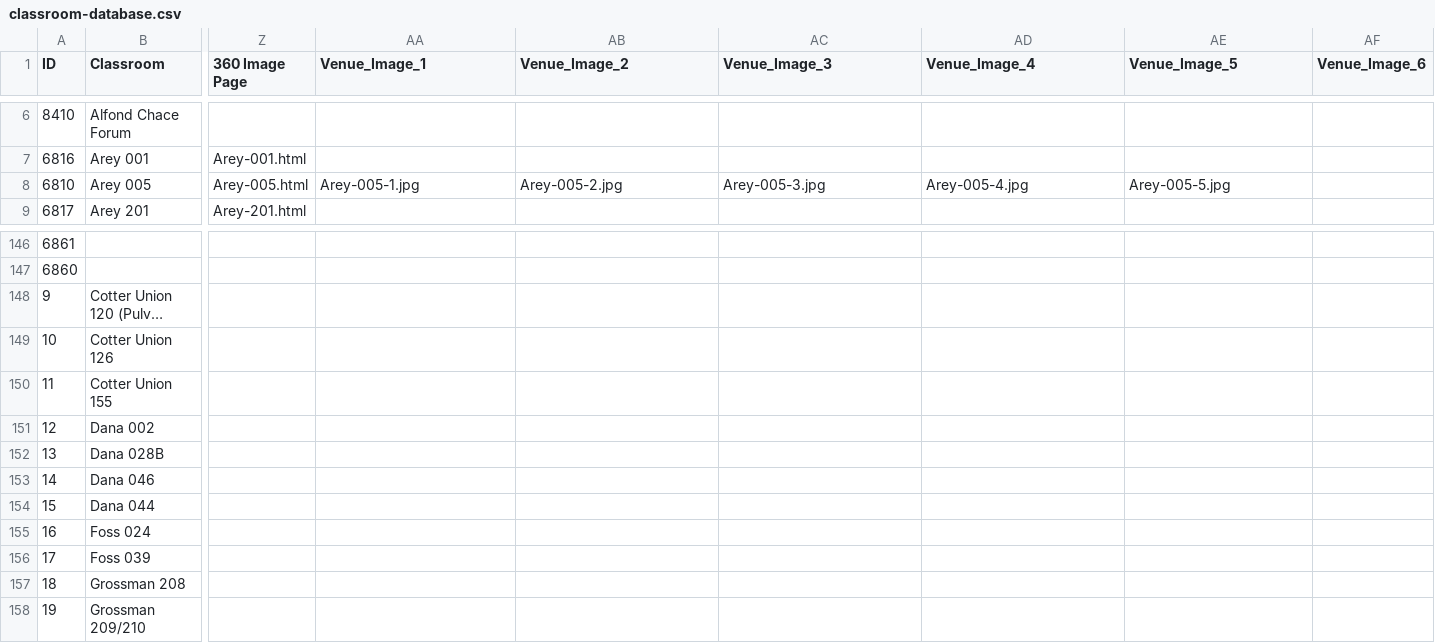
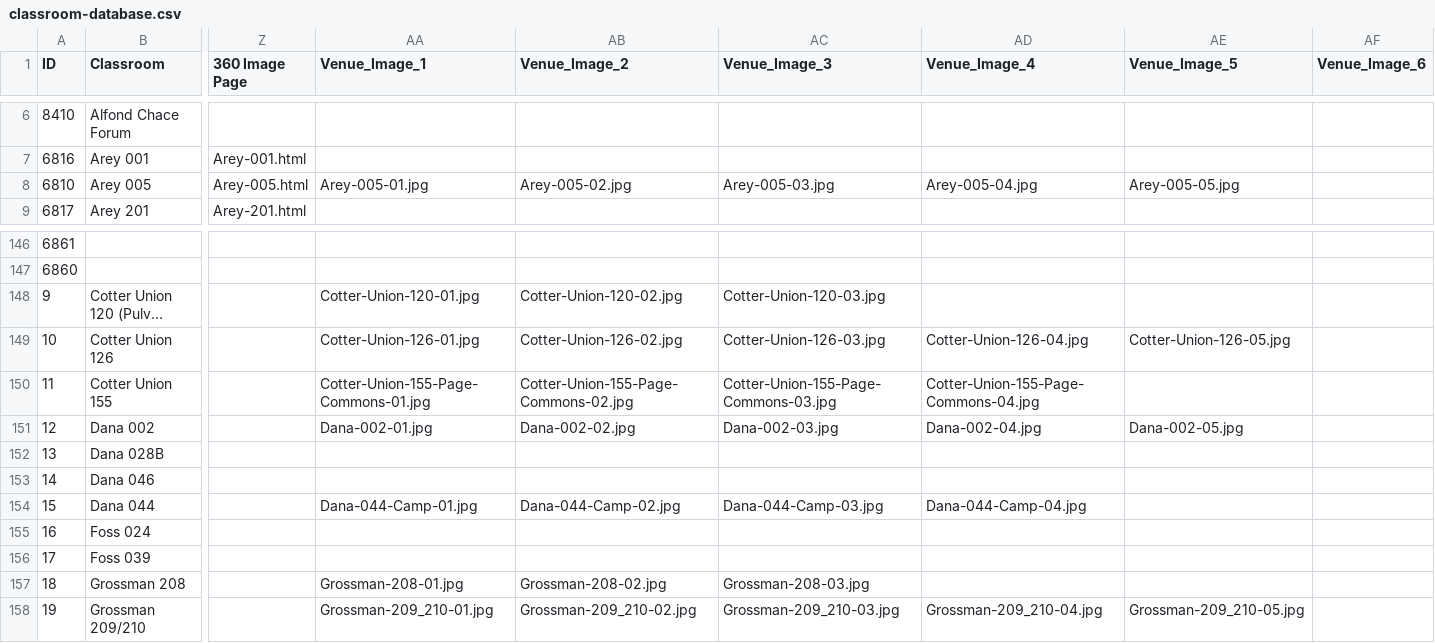
Before and after one commit to trstones/Classroom-360, a CSV file: classroom-database.csv, drawn as a sheet; only a part is shown, gaps mark what is left out; long unchanged cells end in …; the diff covers the shown part only; the diff names each change by its address in the sheet, - before the commit and + after, or states it on an @@ line.

```diff
--- a/classroom-database.csv
+++ b/classroom-database.csv
-AA8 (Venue_Image_1): Arey-005-1.jpg
+AA8 (Venue_Image_1): Arey-005-01.jpg
-AB8 (Venue_Image_2): Arey-005-2.jpg
+AB8 (Venue_Image_2): Arey-005-02.jpg
-AC8 (Venue_Image_3): Arey-005-3.jpg
+AC8 (Venue_Image_3): Arey-005-03.jpg
-AD8 (Venue_Image_4): Arey-005-4.jpg
+AD8 (Venue_Image_4): Arey-005-04.jpg
-AE8 (Venue_Image_5): Arey-005-5.jpg
+AE8 (Venue_Image_5): Arey-005-05.jpg
-AA148 (Venue_Image_1): (empty)
+AA148 (Venue_Image_1): Cotter-Union-120-01.jpg
-AB148 (Venue_Image_2): (empty)
+AB148 (Venue_Image_2): Cotter-Union-120-02.jpg
-AC148 (Venue_Image_3): (empty)
+AC148 (Venue_Image_3): Cotter-Union-120-03.jpg
-AA149 (Venue_Image_1): (empty)
+AA149 (Venue_Image_1): Cotter-Union-126-01.jpg
-AB149 (Venue_Image_2): (empty)
+AB149 (Venue_Image_2): Cotter-Union-126-02.jpg
-AC149 (Venue_Image_3): (empty)
+AC149 (Venue_Image_3): Cotter-Union-126-03.jpg
-AD149 (Venue_Image_4): (empty)
+AD149 (Venue_Image_4): Cotter-Union-126-04.jpg
-AE149 (Venue_Image_5): (empty)
+AE149 (Venue_Image_5): Cotter-Union-126-05.jpg
-AA150 (Venue_Image_1): (empty)
+AA150 (Venue_Image_1): Cotter-Union-155-Page-Commons-01.jpg
-AB150 (Venue_Image_2): (empty)
+AB150 (Venue_Image_2): Cotter-Union-155-Page-Commons-02.jpg
-AC150 (Venue_Image_3): (empty)
+AC150 (Venue_Image_3): Cotter-Union-155-Page-Commons-03.jpg
-AD150 (Venue_Image_4): (empty)
+AD150 (Venue_Image_4): Cotter-Union-155-Page-Commons-04.jpg
-AA151 (Venue_Image_1): (empty)
+AA151 (Venue_Image_1): Dana-002-01.jpg
-AB151 (Venue_Image_2): (empty)
+AB151 (Venue_Image_2): Dana-002-02.jpg
-AC151 (Venue_Image_3): (empty)
+AC151 (Venue_Image_3): Dana-002-03.jpg
-AD151 (Venue_Image_4): (empty)
+AD151 (Venue_Image_4): Dana-002-04.jpg
-AE151 (Venue_Image_5): (empty)
+AE151 (Venue_Image_5): Dana-002-05.jpg
-AA154 (Venue_Image_1): (empty)
+AA154 (Venue_Image_1): Dana-044-Camp-01.jpg
-AB154 (Venue_Image_2): (empty)
+AB154 (Venue_Image_2): Dana-044-Camp-02.jpg
-AC154 (Venue_Image_3): (empty)
+AC154 (Venue_Image_3): Dana-044-Camp-03.jpg
-AD154 (Venue_Image_4): (empty)
+AD154 (Venue_Image_4): Dana-044-Camp-04.jpg
-AA157 (Venue_Image_1): (empty)
+AA157 (Venue_Image_1): Grossman-208-01.jpg
-AB157 (Venue_Image_2): (empty)
+AB157 (Venue_Image_2): Grossman-208-02.jpg
-AC157 (Venue_Image_3): (empty)
+AC157 (Venue_Image_3): Grossman-208-03.jpg
-AA158 (Venue_Image_1): (empty)
+AA158 (Venue_Image_1): Grossman-209_210-01.jpg
-AB158 (Venue_Image_2): (empty)
+AB158 (Venue_Image_2): Grossman-209_210-02.jpg
-AC158 (Venue_Image_3): (empty)
+AC158 (Venue_Image_3): Grossman-209_210-03.jpg
-AD158 (Venue_Image_4): (empty)
+AD158 (Venue_Image_4): Grossman-209_210-04.jpg
-AE158 (Venue_Image_5): (empty)
+AE158 (Venue_Image_5): Grossman-209_210-05.jpg
```
Also changed, not shown: 90 edited cells elsewhere in this file.
